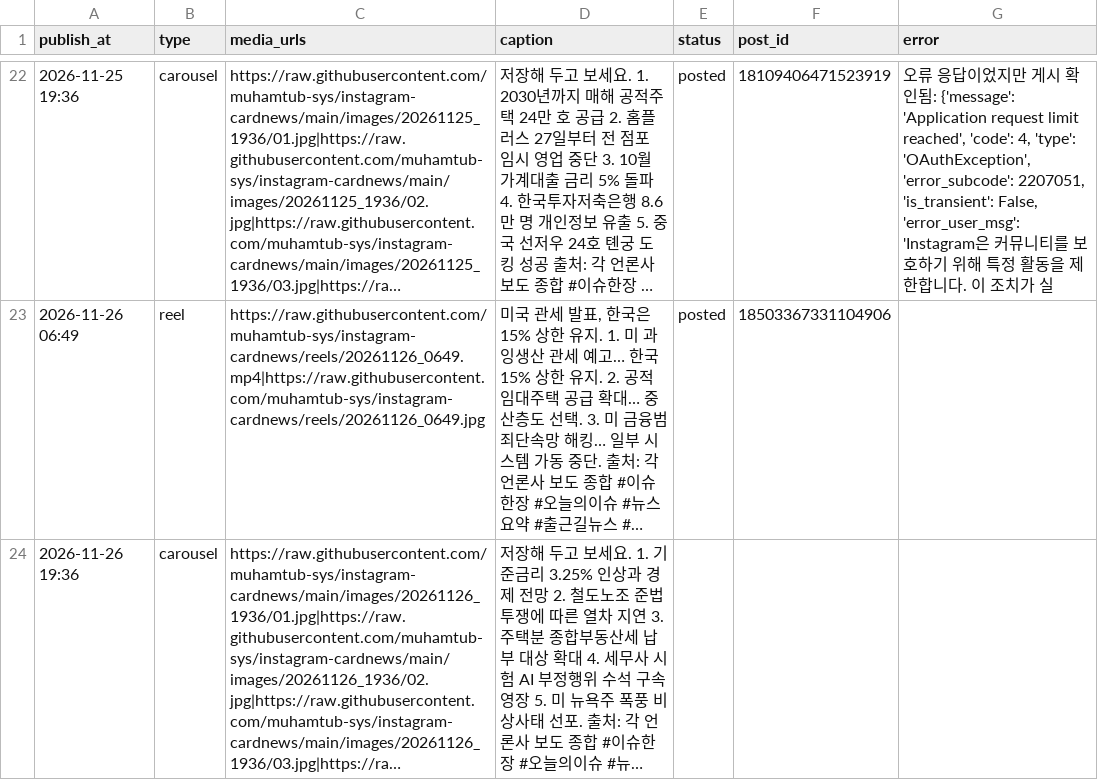
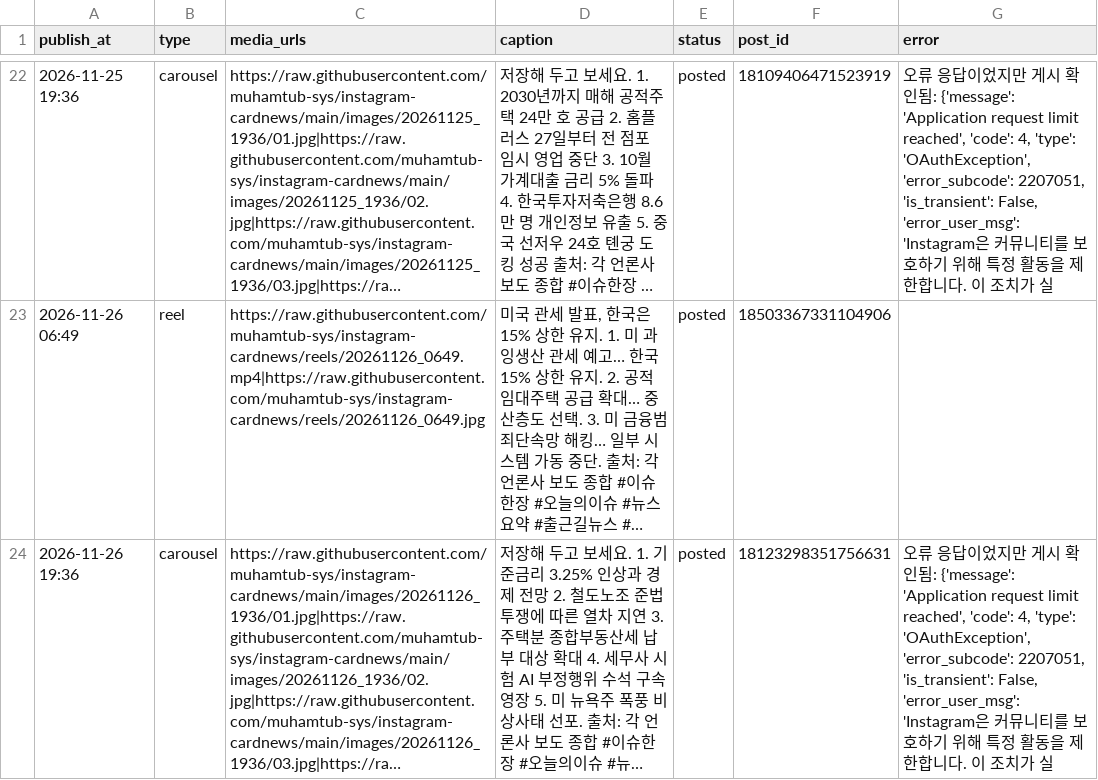
Before and after one commit to muhamtub-sys/instagram-cardnews, a CSV file: posts.csv, drawn as a sheet; only a part is shown, gaps mark what is left out; long unchanged cells end in …; the diff names each change by its address in the sheet, - before the commit and + after, or states it on an @@ line.

Commit message:
게시 결과 기록

```diff
--- a/posts.csv
+++ b/posts.csv
-E24 (status): (empty)
+E24 (status): posted
-F24 (post_id): (empty)
+F24 (post_id): 18123298351756631
-G24 (error): (empty)
+G24 (error): 오류 응답이었지만 게시 확인됨: {'message': 'Application request limit reached', 'code': 4, 'type': 'OAuthException', 'error_subcode': 2207051, 'is_transient': False, 'error_user_msg': 'Instagram은 커뮤니티를 보호하기 위해 특정 활동을 제한합니다. 이 조치가 실
```
